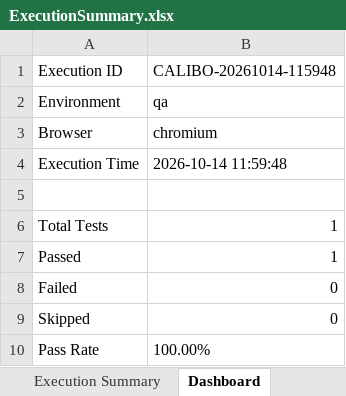
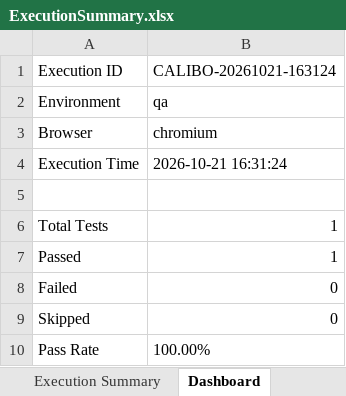
Before and after one commit to siddu09/calibo-swift, an Excel workbook: reports/ui/ExecutionSummary.xlsx, sheet Dashboard, drawn as a sheet; values as stored, in another font and other column widths than the file's, no borders; the diff names each change by its address in the sheet, - before the commit and + after, or states it on an @@ line.

```diff
--- a/reports/ui/ExecutionSummary.xlsx (sheet Dashboard)
+++ b/reports/ui/ExecutionSummary.xlsx (sheet Dashboard)
-B1: CALIBO-20261014-115948
+B1: CALIBO-20261021-163124
-B4: 2026-10-14 11:59:48
+B4: 2026-10-21 16:31:24
```
Also changed, not shown: sheet Execution Summary, 25 other files.
